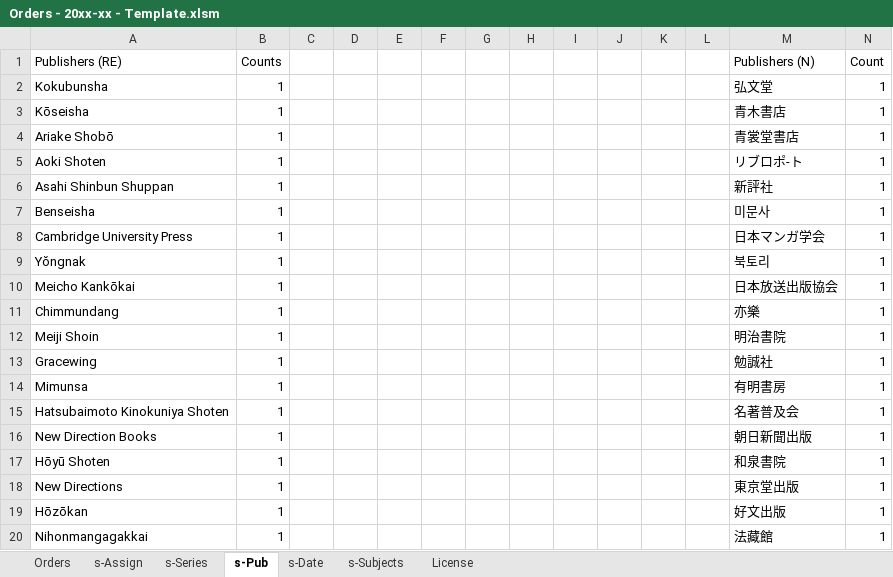
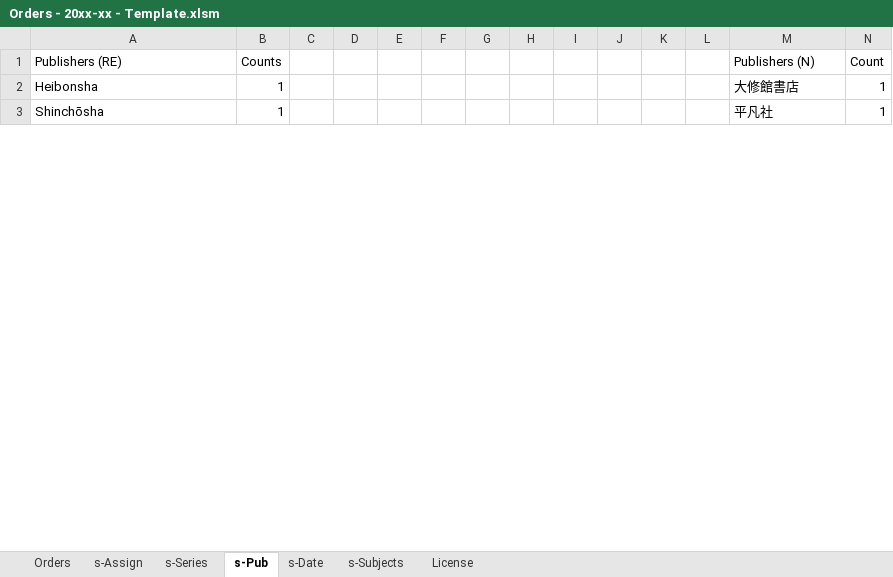
Before and after one commit to ahlisbon/CJKmaterialProcessing, an Excel workbook: Orders - 20xx-xx - Template.xlsm, sheet s-Pub, drawn as a sheet; only a part is shown; values as stored, in another font and other column widths than the file's, no borders; charts and pictures not drawn; removed rows and columns are numbered as before the commit, all else as after; the diff covers the shown part only; the diff names each change by its address in the sheet, - before the commit and + after, or states it on an @@ line.

```diff
--- a/Orders - 20xx-xx - Template.xlsm (sheet s-Pub)
+++ b/Orders - 20xx-xx - Template.xlsm (sheet s-Pub)
-row 2: Kokubunsha | 1 |  |  |  |  |  |  |  |  |  |  | 弘文堂 | 1
-A2 (Publishers (RE)): Kōseisha
+A2 (Publishers (RE)): Heibonsha
-M2 (Publishers (N)): 青木書店
+M2 (Publishers (N)): 大修館書店
-row 4: Ariake Shobō | 1 |  |  |  |  |  |  |  |  |  |  | 青裳堂書店 | 1
-row 5: Aoki Shoten | 1 |  |  |  |  |  |  |  |  |  |  | リブロポ-ト | 1
-A3 (Publishers (RE)): Asahi Shinbun Shuppan
+A3 (Publishers (RE)): Shinchōsha
-M3 (Publishers (N)): 新評社
+M3 (Publishers (N)): 平凡社
-row 7: Benseisha | 1 |  |  |  |  |  |  |  |  |  |  | 미문사 | 1
-row 8: Cambridge University Press | 1 |  |  |  |  |  |  |  |  |  |  | 日本マンガ学会 | 1
-row 9: Yŏngnak | 1 |  |  |  |  |  |  |  |  |  |  | 북토리 | 1
-row 10: Meicho Kankōkai | 1 |  |  |  |  |  |  |  |  |  |  | 日本放送出版協会 | 1
-row 11: Chimmundang | 1 |  |  |  |  |  |  |  |  |  |  | 亦樂 | 1
-row 12: Meiji Shoin | 1 |  |  |  |  |  |  |  |  |  |  | 明治書院 | 1
-row 13: Gracewing | 1 |  |  |  |  |  |  |  |  |  |  | 勉誠社 | 1
-row 14: Mimunsa | 1 |  |  |  |  |  |  |  |  |  |  | 有明書房 | 1
-row 15: Hatsubaimoto Kinokuniya Shoten | 1 |  |  |  |  |  |  |  |  |  |  | 名著普及会 | 1
-row 16: New Direction Books | 1 |  |  |  |  |  |  |  |  |  |  | 朝日新聞出版 | 1
-row 17: Hōyū Shoten | 1 |  |  |  |  |  |  |  |  |  |  | 和泉書院 | 1
-row 18: New Directions | 1 |  |  |  |  |  |  |  |  |  |  | 東京堂出版 | 1
-row 19: Hōzōkan | 1 |  |  |  |  |  |  |  |  |  |  | 好文出版 | 1
-row 20: Nihonmangagakkai | 1 |  |  |  |  |  |  |  |  |  |  | 法藏館 | 1
```
Also changed, not shown: 9 added rows, 39 removed rows and 11 edited cells elsewhere in this sheet, sheet s-Series, sheet s-Date, sheet Orders, sheet s-Assign, formulas that keep their value, hidden cells, charts or pictures, Donation - Donation Name - Template.xlsm, 3 other files.
